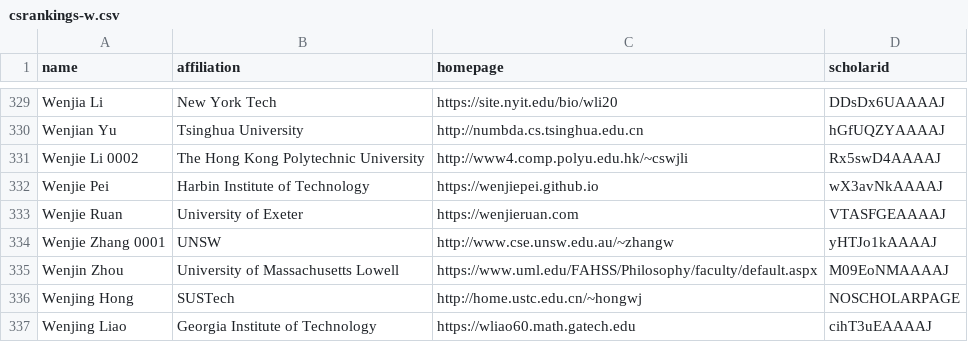
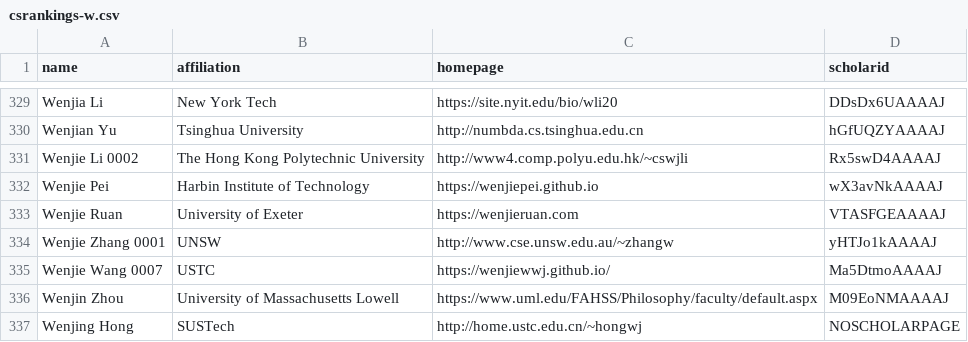
Before and after one commit to Jarviswang94/CSrankings, a CSV file: csrankings-w.csv, drawn as a sheet; only a part is shown, gaps mark what is left out; the shorter side is filled out with more unchanged rows; the diff names each change by its address in the sheet, - before the commit and + after, or states it on an @@ line.

```diff
--- a/csrankings-w.csv
+++ b/csrankings-w.csv
+row 335: Wenjie Wang 0007 | USTC | https://wenjiewwj.github.io/ | Ma5DtmoAAAAJ
```
Also changed, not shown: csrankings-h.csv, csrankings-x.csv, 3 other files.
